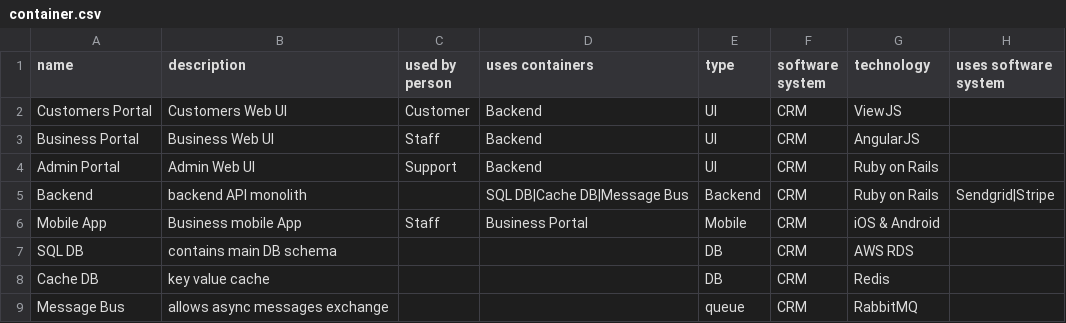
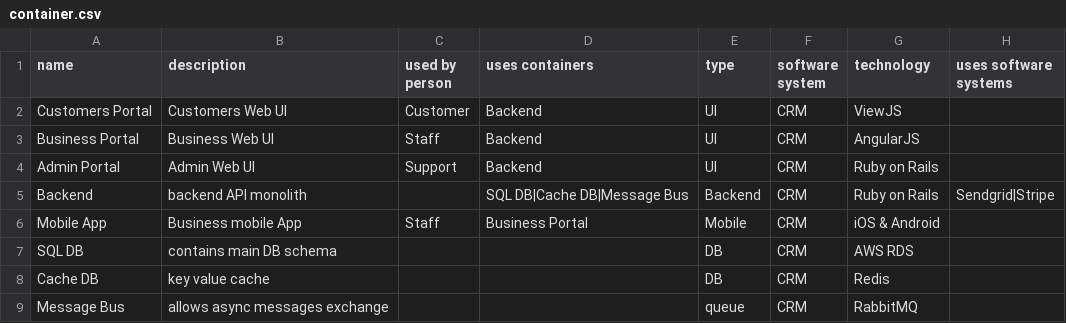
Before and after one commit to eyal-mishor/demo-data, a CSV file: container.csv, drawn as a sheet.

Commit message:
Update container.csv

```diff
--- a/container.csv
+++ b/container.csv
@@ -1,2 +1,2 @@
-name,description,used by person,uses containers,type,software system,technology,uses software system
+name,description,used by person,uses containers,type,software system,technology,uses software systems
 Customers Portal,Customers Web UI,Customer,Backend,UI,CRM,ViewJS,
```
